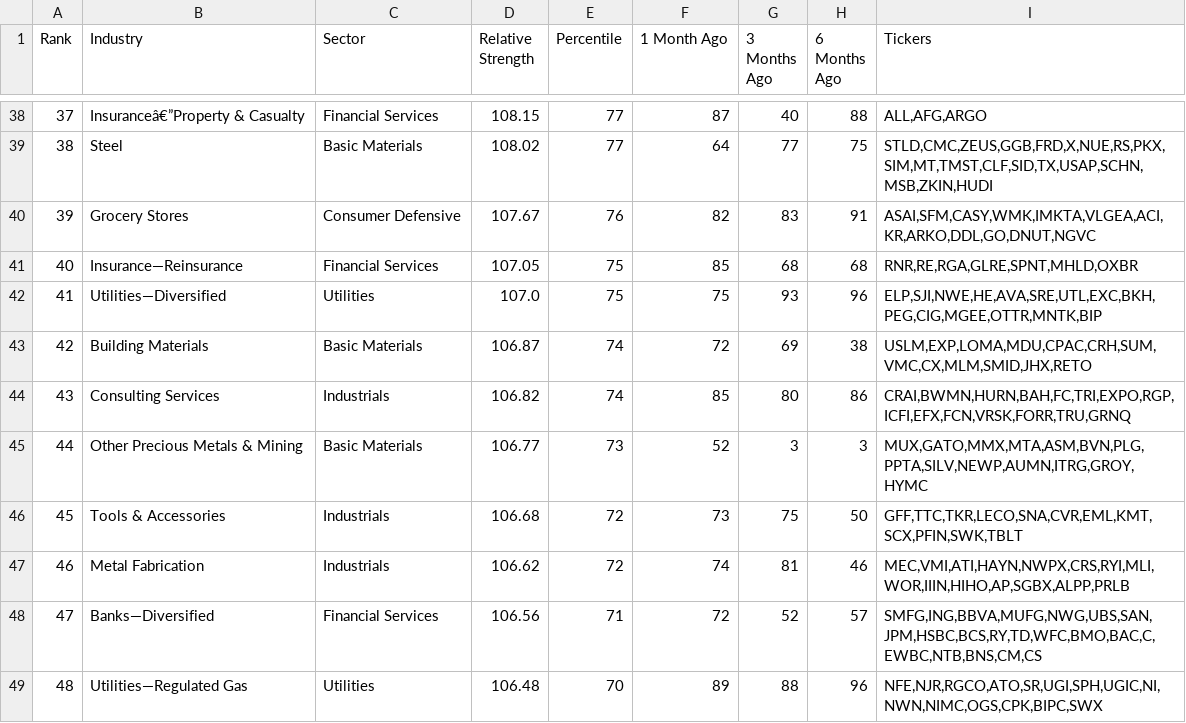
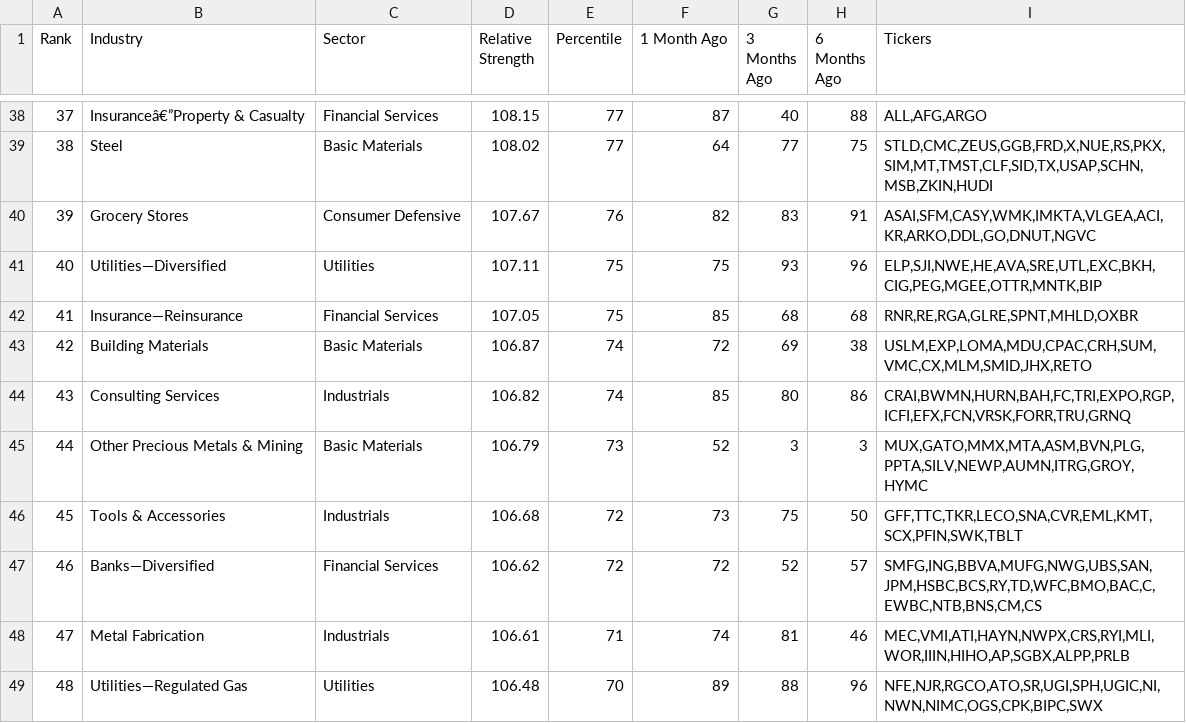
Before and after one commit to soggyomelette/rs-log, a CSV file: output/rs_industries.csv, drawn as a sheet; only a part is shown, gaps mark what is left out; the diff covers the shown part only.

```diff
--- a/output/rs_industries.csv
+++ b/output/rs_industries.csv
@@ -40,10 +40,10 @@ Rank,Industry,Sector,Relative Strength,Percentile,1 Month Ago,3 Months Ago,6 Mon
 39,Grocery Stores,Consumer Defensive,107.67,76,82,83,91,"ASAI,SFM,CASY,WMK,IMKTA,VLGEA,ACI,KR,ARKO,DDL,GO,DNUT,NGVC"
-40,Insurance—Reinsurance,Financial Services,107.05,75,85,68,68,"RNR,RE,RGA,GLRE,SPNT,MHLD,OXBR"
-41,Utilities—Diversified,Utilities,107.0,75,75,93,96,"ELP,SJI,NWE,HE,AVA,SRE,UTL,EXC,BKH,PEG,CIG,MGEE,OTTR,MNTK,BIP"
+40,Utilities—Diversified,Utilities,107.11,75,75,93,96,"ELP,SJI,NWE,HE,AVA,SRE,UTL,EXC,BKH,CIG,PEG,MGEE,OTTR,MNTK,BIP"
+41,Insurance—Reinsurance,Financial Services,107.05,75,85,68,68,"RNR,RE,RGA,GLRE,SPNT,MHLD,OXBR"
 42,Building Materials,Basic Materials,106.87,74,72,69,38,"USLM,EXP,LOMA,MDU,CPAC,CRH,SUM,VMC,CX,MLM,SMID,JHX,RETO"
 43,Consulting Services,Industrials,106.82,74,85,80,86,"CRAI,BWMN,HURN,BAH,FC,TRI,EXPO,RGP,ICFI,EFX,FCN,VRSK,FORR,TRU,GRNQ"
-44,Other Precious Metals & Mining,Basic Materials,106.77,73,52,3,3,"MUX,GATO,MMX,MTA,ASM,BVN,PLG,PPTA,SILV,NEWP,AUMN,ITRG,GROY,HYMC"
+44,Other Precious Metals & Mining,Basic Materials,106.79,73,52,3,3,"MUX,GATO,MMX,MTA,ASM,BVN,PLG,PPTA,SILV,NEWP,AUMN,ITRG,GROY,HYMC"
 45,Tools & Accessories,Industrials,106.68,72,73,75,50,"GFF,TTC,TKR,LECO,SNA,CVR,EML,KMT,SCX,PFIN,SWK,TBLT"
-46,Metal Fabrication,Industrials,106.62,72,74,81,46,"MEC,VMI,ATI,HAYN,NWPX,CRS,RYI,MLI,WOR,IIIN,HIHO,AP,SGBX,ALPP,PRLB"
-47,Banks—Diversified,Financial Services,106.56,71,72,52,57,"SMFG,ING,BBVA,MUFG,NWG,UBS,SAN,JPM,HSBC,BCS,RY,TD,WFC,BMO,BAC,C,EWBC,NTB,BNS,CM,CS"
+46,Banks—Diversified,Financial Services,106.62,72,72,52,57,"SMFG,ING,BBVA,MUFG,NWG,UBS,SAN,JPM,HSBC,BCS,RY,TD,WFC,BMO,BAC,C,EWBC,NTB,BNS,CM,CS"
+47,Metal Fabrication,Industrials,106.61,71,74,81,46,"MEC,VMI,ATI,HAYN,NWPX,CRS,RYI,MLI,WOR,IIIN,HIHO,AP,SGBX,ALPP,PRLB"
 48,Utilities—Regulated Gas,Utilities,106.48,70,89,88,96,"NFE,NJR,RGCO,ATO,SR,UGI,SPH,UGIC,NI,NWN,NIMC,OGS,CPK,BIPC,SWX"
```
Also changed, not shown: 167 edited cells elsewhere in this file, output/rs_stocks.csv.
